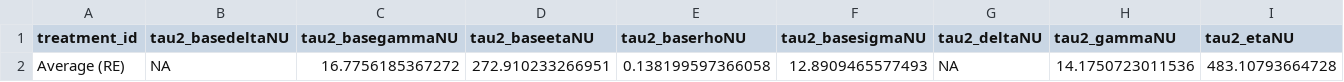
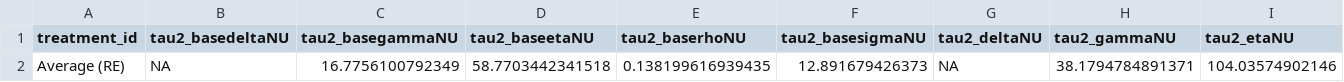
Before and after one commit to StefanoPagano/Social_norm_meta_analysis, a CSV file: Analysis/Utility estimation/Output/Data/tau2_NU_DG.csv, drawn as a sheet; only a part is shown; removed rows and columns are numbered as before the commit, all else as after; rows hold the shown columns only; the diff names each change by its address in the sheet, - before the commit and + after, or states it on an @@ line.

```diff
--- a/Analysis/Utility estimation/Output/Data/tau2_NU_DG.csv
+++ b/Analysis/Utility estimation/Output/Data/tau2_NU_DG.csv
-row 2: Average (RE) | NA | 16.7756185367272 | 272.910233266951 | 0.138199597366058 | 12.8909465577493 | NA | 14.1750723011536 | 483.10793664728
+row 2: Average (RE) | NA | 16.7756100792349 | 58.7703442341518 | 0.138199616939435 | 12.891679426373 | NA | 38.1794784891371 | 104.03574902146
```
Also changed, not shown: Analysis/Utility estimation/Output/Data/model_DG.csv, Analysis/Utility estimation/Output/Data/model_RE_DG.csv, 33 other files.
